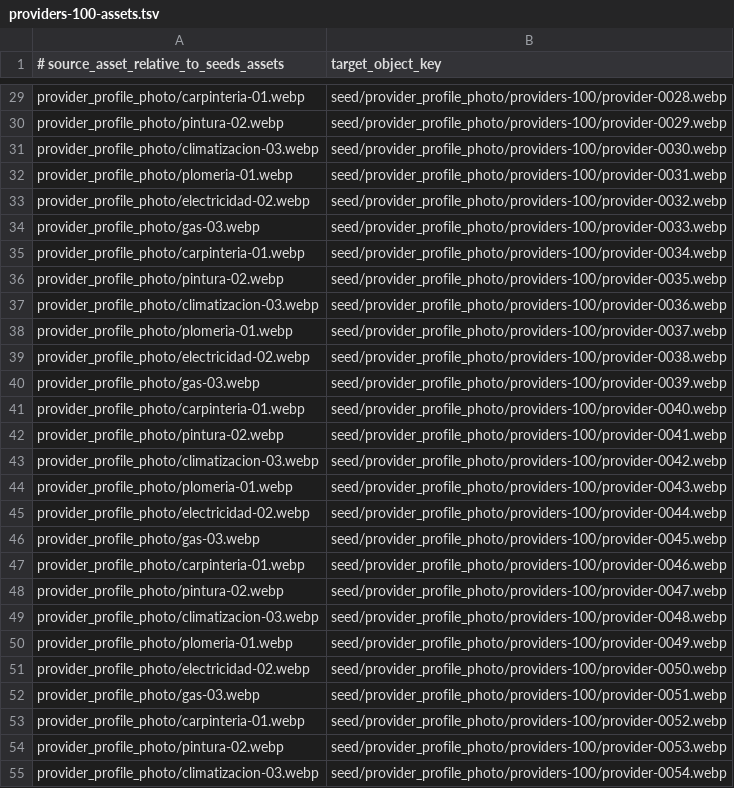
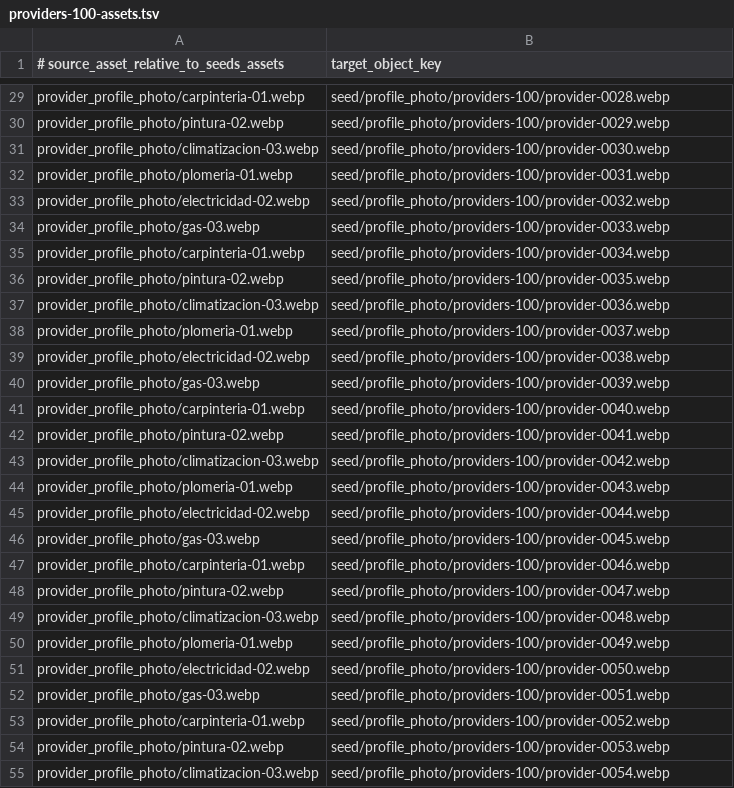
Before and after one commit to LoResuelvo/loresuelvo-api, a TSV file: seeds/providers-100-assets.tsv, drawn as a sheet; only a part is shown, gaps mark what is left out; the diff covers the shown part only; the diff names each change by its address in the sheet, - before the commit and + after, or states it on an @@ line.

Commit message:
feat[1.1]: Consumer can register with profile photo

```diff
--- a/seeds/providers-100-assets.tsv
+++ b/seeds/providers-100-assets.tsv
-B29 (target_object_key): seed/provider_profile_photo/providers-100/provider-0028.webp
+B29 (target_object_key): seed/profile_photo/providers-100/provider-0028.webp
-B30 (target_object_key): seed/provider_profile_photo/providers-100/provider-0029.webp
+B30 (target_object_key): seed/profile_photo/providers-100/provider-0029.webp
-B31 (target_object_key): seed/provider_profile_photo/providers-100/provider-0030.webp
+B31 (target_object_key): seed/profile_photo/providers-100/provider-0030.webp
-B32 (target_object_key): seed/provider_profile_photo/providers-100/provider-0031.webp
+B32 (target_object_key): seed/profile_photo/providers-100/provider-0031.webp
-B33 (target_object_key): seed/provider_profile_photo/providers-100/provider-0032.webp
+B33 (target_object_key): seed/profile_photo/providers-100/provider-0032.webp
-B34 (target_object_key): seed/provider_profile_photo/providers-100/provider-0033.webp
+B34 (target_object_key): seed/profile_photo/providers-100/provider-0033.webp
-B35 (target_object_key): seed/provider_profile_photo/providers-100/provider-0034.webp
+B35 (target_object_key): seed/profile_photo/providers-100/provider-0034.webp
-B36 (target_object_key): seed/provider_profile_photo/providers-100/provider-0035.webp
+B36 (target_object_key): seed/profile_photo/providers-100/provider-0035.webp
-B37 (target_object_key): seed/provider_profile_photo/providers-100/provider-0036.webp
+B37 (target_object_key): seed/profile_photo/providers-100/provider-0036.webp
-B38 (target_object_key): seed/provider_profile_photo/providers-100/provider-0037.webp
+B38 (target_object_key): seed/profile_photo/providers-100/provider-0037.webp
-B39 (target_object_key): seed/provider_profile_photo/providers-100/provider-0038.webp
+B39 (target_object_key): seed/profile_photo/providers-100/provider-0038.webp
-B40 (target_object_key): seed/provider_profile_photo/providers-100/provider-0039.webp
+B40 (target_object_key): seed/profile_photo/providers-100/provider-0039.webp
-B41 (target_object_key): seed/provider_profile_photo/providers-100/provider-0040.webp
+B41 (target_object_key): seed/profile_photo/providers-100/provider-0040.webp
-B42 (target_object_key): seed/provider_profile_photo/providers-100/provider-0041.webp
+B42 (target_object_key): seed/profile_photo/providers-100/provider-0041.webp
-B43 (target_object_key): seed/provider_profile_photo/providers-100/provider-0042.webp
+B43 (target_object_key): seed/profile_photo/providers-100/provider-0042.webp
-B44 (target_object_key): seed/provider_profile_photo/providers-100/provider-0043.webp
+B44 (target_object_key): seed/profile_photo/providers-100/provider-0043.webp
-B45 (target_object_key): seed/provider_profile_photo/providers-100/provider-0044.webp
+B45 (target_object_key): seed/profile_photo/providers-100/provider-0044.webp
-B46 (target_object_key): seed/provider_profile_photo/providers-100/provider-0045.webp
+B46 (target_object_key): seed/profile_photo/providers-100/provider-0045.webp
-B47 (target_object_key): seed/provider_profile_photo/providers-100/provider-0046.webp
+B47 (target_object_key): seed/profile_photo/providers-100/provider-0046.webp
-B48 (target_object_key): seed/provider_profile_photo/providers-100/provider-0047.webp
+B48 (target_object_key): seed/profile_photo/providers-100/provider-0047.webp
-B49 (target_object_key): seed/provider_profile_photo/providers-100/provider-0048.webp
+B49 (target_object_key): seed/profile_photo/providers-100/provider-0048.webp
-B50 (target_object_key): seed/provider_profile_photo/providers-100/provider-0049.webp
+B50 (target_object_key): seed/profile_photo/providers-100/provider-0049.webp
-B51 (target_object_key): seed/provider_profile_photo/providers-100/provider-0050.webp
+B51 (target_object_key): seed/profile_photo/providers-100/provider-0050.webp
-B52 (target_object_key): seed/provider_profile_photo/providers-100/provider-0051.webp
+B52 (target_object_key): seed/profile_photo/providers-100/provider-0051.webp
-B53 (target_object_key): seed/provider_profile_photo/providers-100/provider-0052.webp
+B53 (target_object_key): seed/profile_photo/providers-100/provider-0052.webp
-B54 (target_object_key): seed/provider_profile_photo/providers-100/provider-0053.webp
+B54 (target_object_key): seed/profile_photo/providers-100/provider-0053.webp
-B55 (target_object_key): seed/provider_profile_photo/providers-100/provider-0054.webp
+B55 (target_object_key): seed/profile_photo/providers-100/provider-0054.webp
```
Also changed, not shown: 73 edited cells elsewhere in this file, 42 other files.
